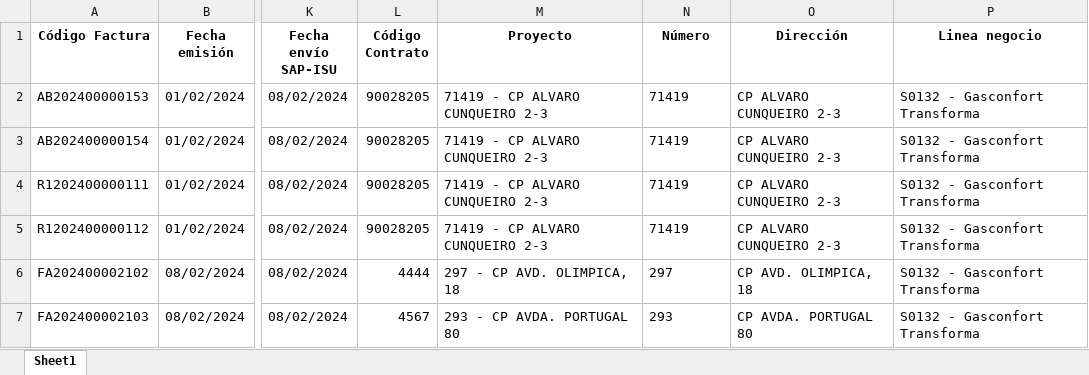
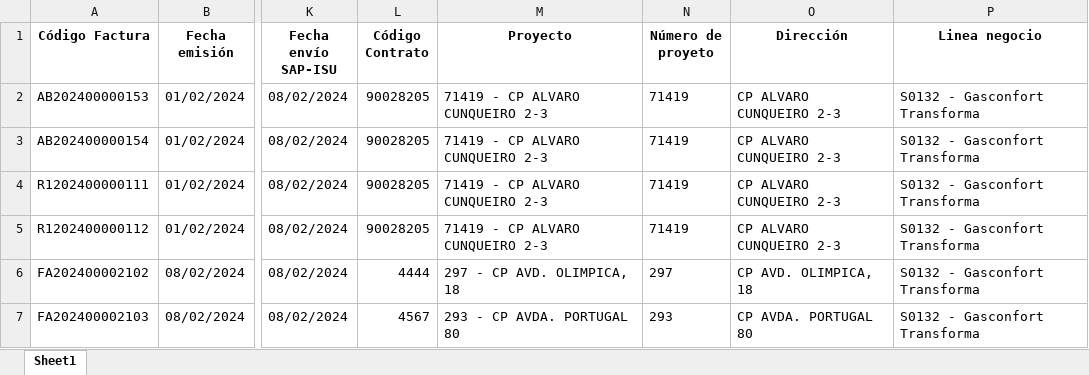
Before and after one commit to jzazooro/Natur, an Excel workbook: archivos/ACABADO_IVA_ES_S0132_022024.xlsx, sheet Sheet1, drawn as a sheet; only a part is shown, gaps mark what is left out; values as stored, in another font and other column widths than the file's, no borders; the diff names each change by its address in the sheet, - before the commit and + after, or states it on an @@ line.

Commit message:
dividir columnas

```diff
--- a/archivos/ACABADO_IVA_ES_S0132_022024.xlsx (sheet Sheet1)
+++ b/archivos/ACABADO_IVA_ES_S0132_022024.xlsx (sheet Sheet1)
-N1: Número
+N1: Número de proyeto
```
Also changed, not shown: archivos/ACABADO_IVA_ES_S0132_012024.xlsx, archivos/ACABADO_IVA_ES_S0132_032024.xlsx, 9 other files.
